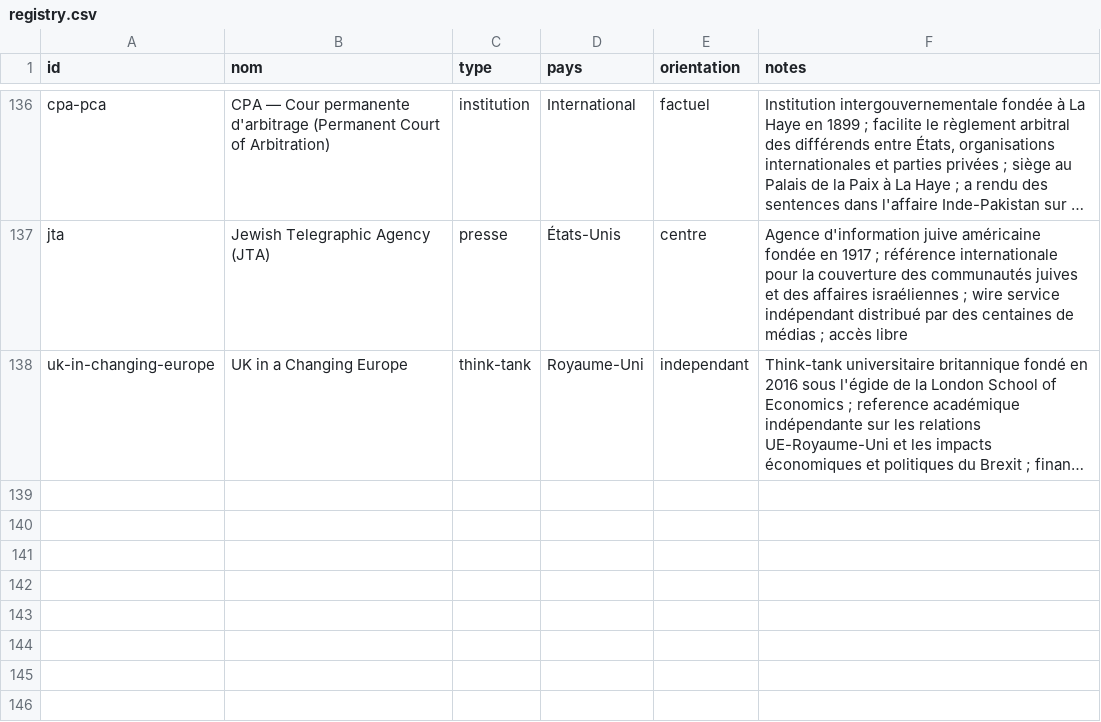
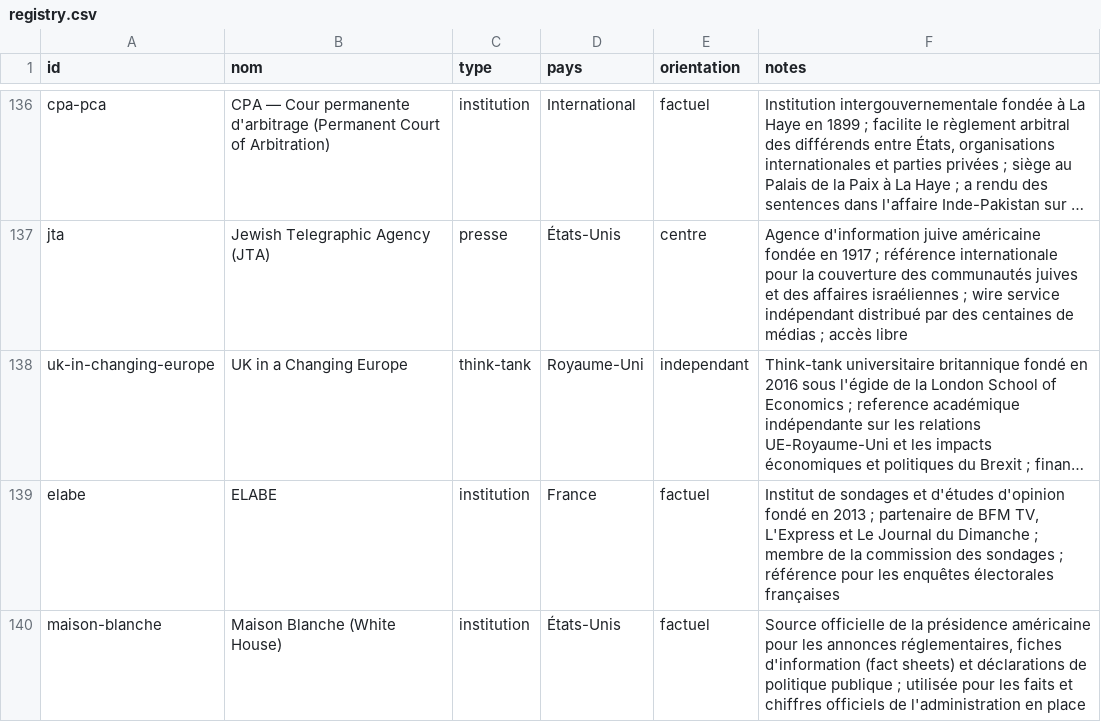
Before and after one commit to Kamaya22/geopolitique-quotidienne, a CSV file: data/registry.csv, drawn as a sheet; only a part is shown, gaps mark what is left out; long unchanged cells end in …; the diff names each change by its address in the sheet, - before the commit and + after, or states it on an @@ line.

```diff
--- a/data/registry.csv
+++ b/data/registry.csv
+row 139: elabe | ELABE | institution | France | factuel | Institut de sondages et d'études d'opinion fondé en 2013 ; partenaire de BFM TV, L'Express et Le Journal du Dimanche ; membre de la commission des sondages ; référence pour les enquêtes électorales françaises
+row 140: maison-blanche | Maison Blanche (White House) | institution | États-Unis | factuel | Source officielle de la présidence américaine pour les annonces réglementaires, fiches d'information (fact sheets) et déclarations de politique publique ; utilisée pour les faits et chiffres officiels de l'administration en place
```
Also changed, not shown: 3 other files.
